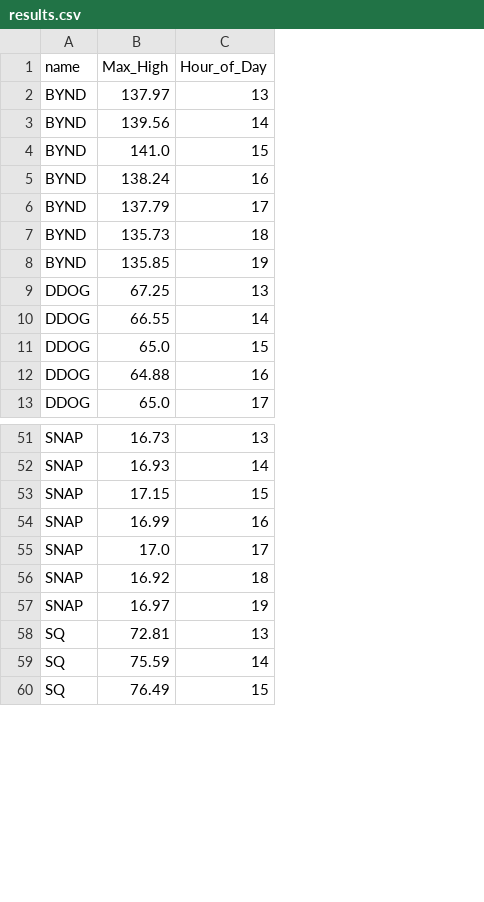
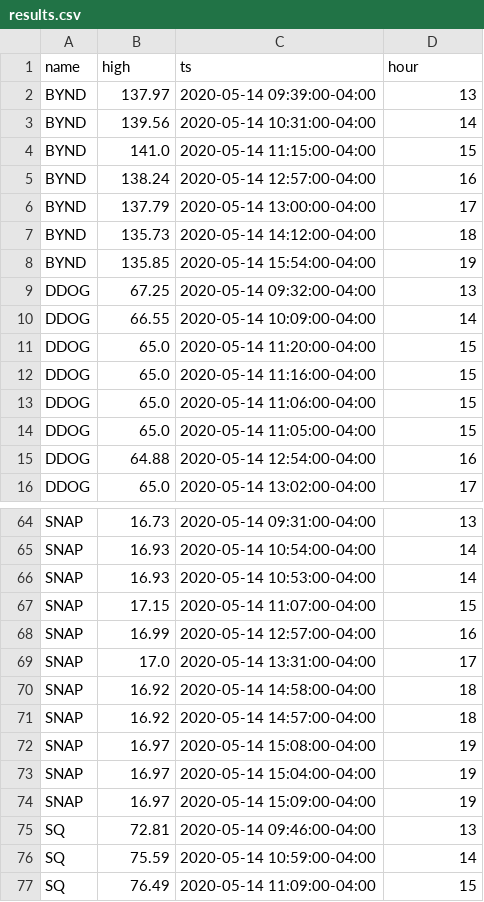
Before and after one commit to SimulacraAtTanagra/Stock_Data_Collector, a CSV file: results.csv, drawn as a sheet; only a part is shown, gaps mark what is left out; addresses are those after the commit; the diff covers the shown part only; the diff names each change by its address in the sheet, - before the commit and + after, or states it on an @@ line.

```diff
--- a/results.csv
+++ b/results.csv
+column C (ts), rows 2-10: 2020-05-14 09:39:00-04:00 | 2020-05-14 10:31:00-04:00 | 2020-05-14 11:15:00-04:00 | 2020-05-14 12:57:00-04:00 | 2020-05-14 13:00:00-04:00 | 2020-05-14 14:12:00-04:00 | 2020-05-14 15:54:00-04:00 | 2020-05-14 09:32:00-04:00 | 2020-05-14 10:09:00-04:00; rows 14-16: 2020-05-14 11:05:00-04:00 | 2020-05-14 12:54:00-04:00 | 2020-05-14 13:02:00-04:00; rows 64-65: 2020-05-14 09:31:00-04:00 | 2020-05-14 10:54:00-04:00; rows 67-70: 2020-05-14 11:07:00-04:00 | 2020-05-14 12:57:00-04:00 | 2020-05-14 13:31:00-04:00 | 2020-05-14 14:58:00-04:00; rows 74-77: 2020-05-14 15:09:00-04:00 | 2020-05-14 09:46:00-04:00 | 2020-05-14 10:59:00-04:00 | 2020-05-14 11:09:00-04:00
-B1: Max_High
+B1: high
-D1: Hour_of_Day
+D1: hour
+row 11: DDOG | 65.0 | 2020-05-14 11:20:00-04:00 | 15
+row 12: DDOG | 65.0 | 2020-05-14 11:16:00-04:00 | 15
+row 13: DDOG | 65.0 | 2020-05-14 11:06:00-04:00 | 15
+row 66: SNAP | 16.93 | 2020-05-14 10:53:00-04:00 | 14
+row 71: SNAP | 16.92 | 2020-05-14 14:57:00-04:00 | 18
+row 72: SNAP | 16.97 | 2020-05-14 15:08:00-04:00 | 19
+row 73: SNAP | 16.97 | 2020-05-14 15:04:00-04:00 | 19
```
Also changed, not shown: 10 added rows elsewhere in this file, 1 other file.
